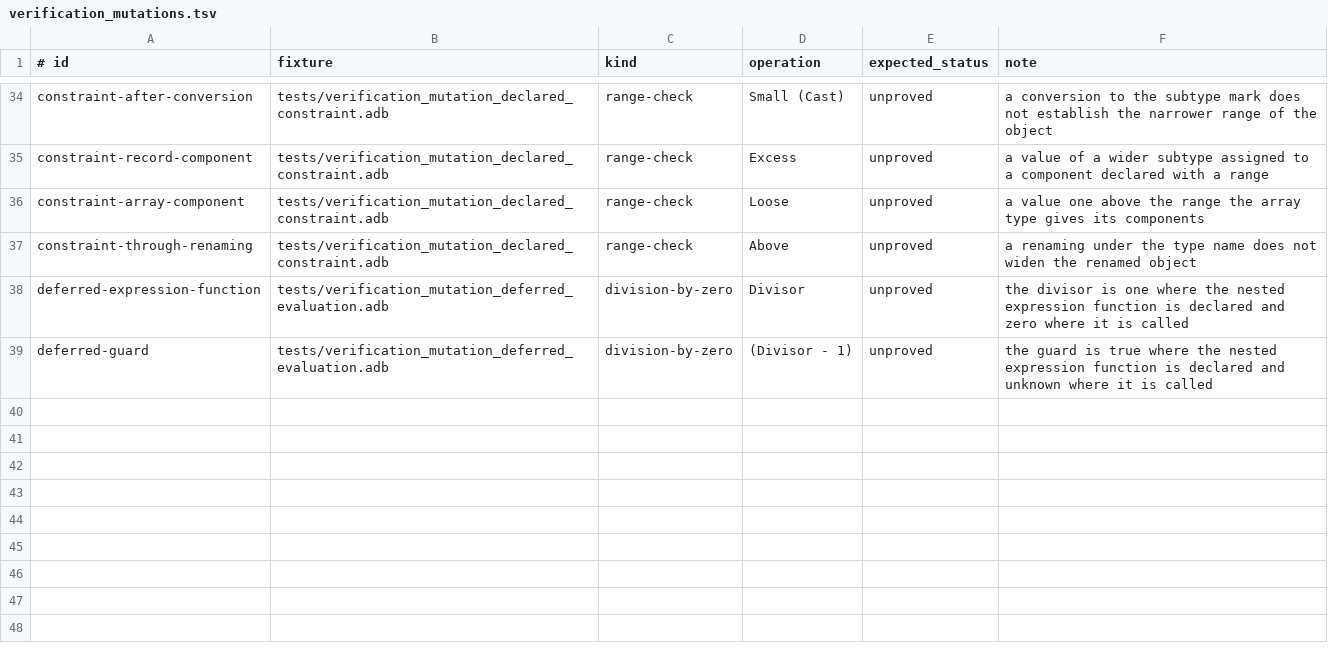
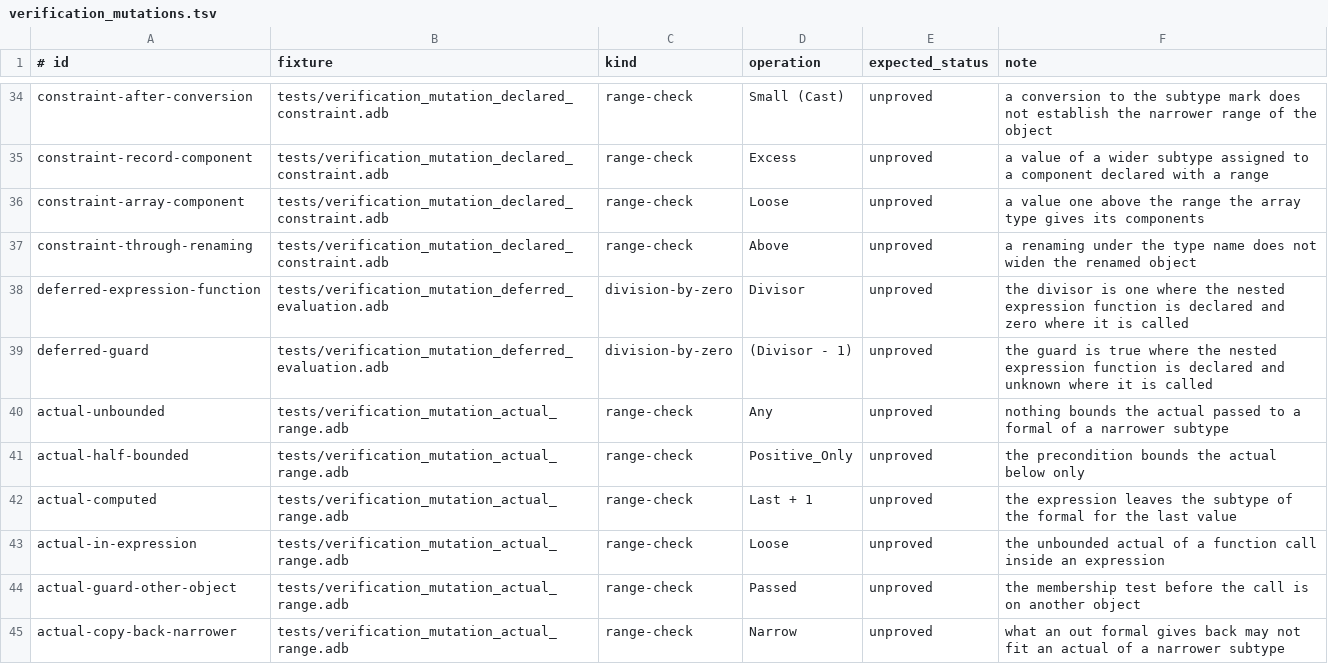
Before and after one commit to mmartign/AdaLang_Analyzer, a TSV file: quality/verification_mutations.tsv, drawn as a sheet; only a part is shown, gaps mark what is left out; the diff names each change by its address in the sheet, - before the commit and + after, or states it on an @@ line.

Commit message:
Check actual parameters against the subtype of their formal
--verify raises a range-check obligation for an actual parameter, located
at the actual as GNATprove's is: its value must fit the subtype of an
integer formal on the way in, and what an "out" or "in out" formal gives
back must fit the subtype of the actual. The way in is decided as an
assignment is; the way back is unproved, nothing being known of the value
the callee leaves beyond the formal's subtype.

The obligation is raised only where the check is needed. Not when the
receiving subtype has every value of its type (a modular type, a predefined
integer type), nor when the form of the actual alone says it fits: a name
of that subtype or of one declared from it, a static value, arithmetic
whose interval over the operands' subtypes fits. A compiler removes the
check there and GNATprove has none; raising it everywhere gave 1,526 new
obligations on the five fully proved corpora for 128 GNATprove checks,
this rule gives 286 for 119.

GNATprove agrees on every actual of the two new fixtures, which join the
differential test; six mutations; three seeded parameter-passing defects
that raised no obligation now raise one.

On the five fully proved corpora AdaLang has an obligation for 8,725 of the
15,043 checks GNATprove proves (8,606 before) and proves 1,216 (1,193
before, the gain coming from FP-106). No disagreement in either direction.
Ten corpora re-run: no finding and no existing obligation changes. The
ledger, the README and the seven GNATprove results documents are refreshed.

```diff
--- a/quality/verification_mutations.tsv
+++ b/quality/verification_mutations.tsv
+row 40: actual-unbounded | tests/verification_mutation_actual_range.adb | range-check | Any | unproved | nothing bounds the actual passed to a formal of a narrower subtype
+row 41: actual-half-bounded | tests/verification_mutation_actual_range.adb | range-check | Positive_Only | unproved | the precondition bounds the actual below only
+row 42: actual-computed | tests/verification_mutation_actual_range.adb | range-check | Last + 1 | unproved | the expression leaves the subtype of the formal for the last value
+row 43: actual-in-expression | tests/verification_mutation_actual_range.adb | range-check | Loose | unproved | the unbounded actual of a function call inside an expression
+row 44: actual-guard-other-object | tests/verification_mutation_actual_range.adb | range-check | Passed | unproved | the membership test before the call is on another object
+row 45: actual-copy-back-narrower | tests/verification_mutation_actual_range.adb | range-check | Narrow | unproved | what an out formal gives back may not fit an actual of a narrower subtype
```
Also changed, not shown: quality/seeded_defect_outcomes.tsv, 17 other files.
